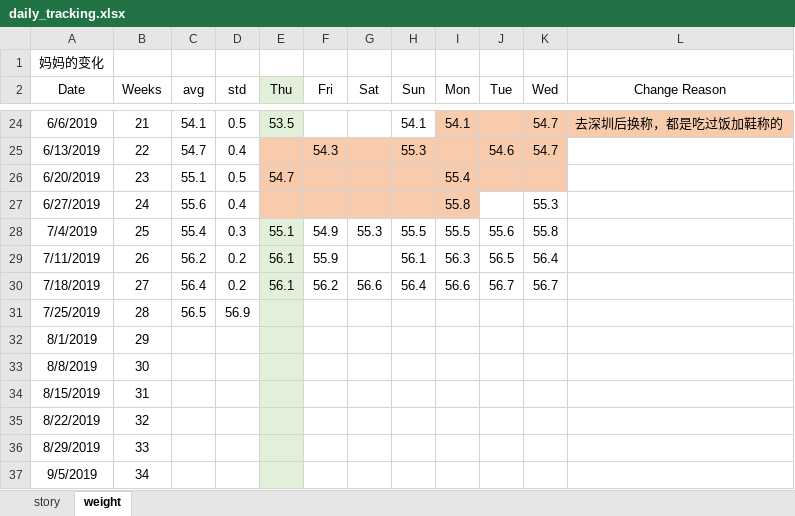
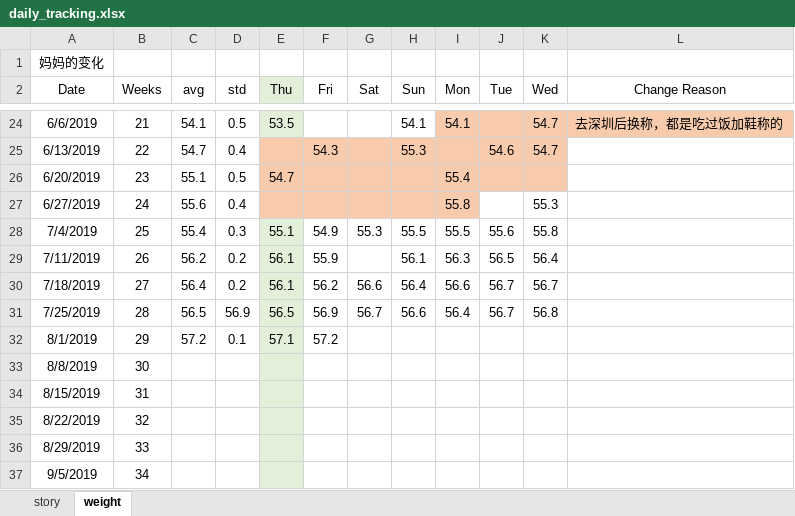
Before and after one commit to AngryJoy/JJBaby, an Excel workbook: doc/daily_tracking.xlsx, sheet weight, drawn as a sheet; only a part is shown, gaps mark what is left out; values as stored, in another font and other column widths than the file's, no borders; the diff names each change by its address in the sheet, - before the commit and + after, or states it on an @@ line.

Commit message:
update weight

```diff
--- a/doc/daily_tracking.xlsx (sheet weight)
+++ b/doc/daily_tracking.xlsx (sheet weight)
-E31 (Thu): (empty)
+E31 (Thu): 56.5
-F31 (Fri): (empty)
+F31 (Fri): 56.9
-G31 (Sat): (empty)
+G31 (Sat): 56.7
-H31 (Sun): (empty)
+H31 (Sun): 56.6
-I31 (Mon): (empty)
+I31 (Mon): 56.4
-J31 (Tue): (empty)
+J31 (Tue): 56.7
-K31 (Wed): (empty)
+K31 (Wed): 56.8
-C32 (avg): (empty)
+C32 (avg): 57.2
-D32 (std): (empty)
+D32 (std): 0.1
-E32 (Thu): (empty)
+E32 (Thu): 57.1
-F32 (Fri): (empty)
+F32 (Fri): 57.2
```
Also changed, not shown: 2 other files.
